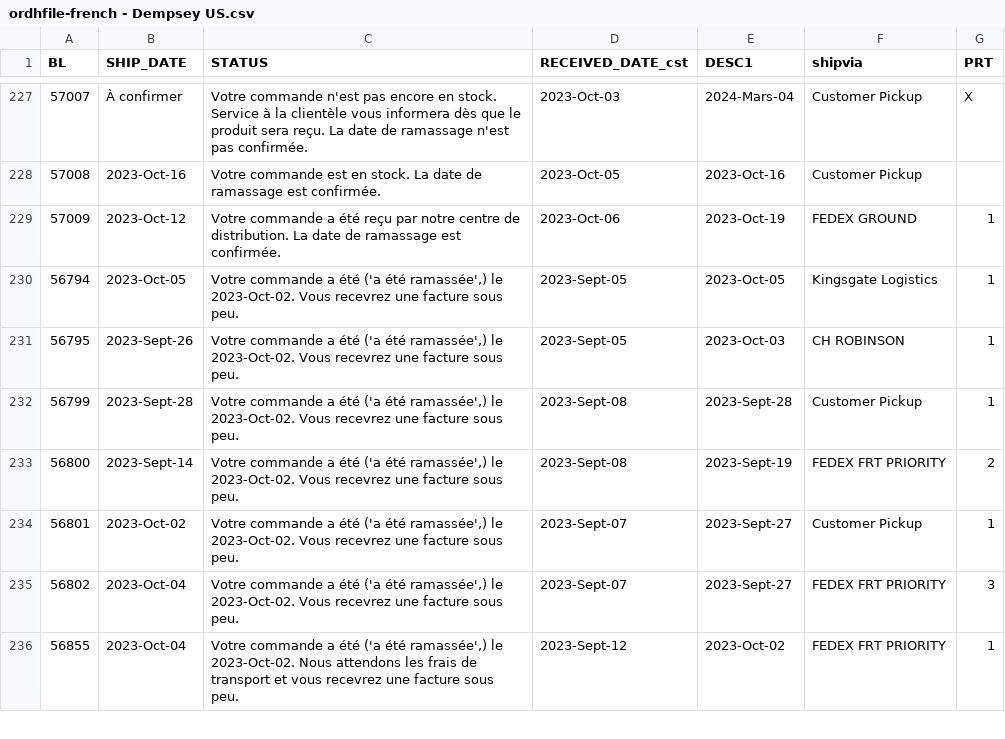
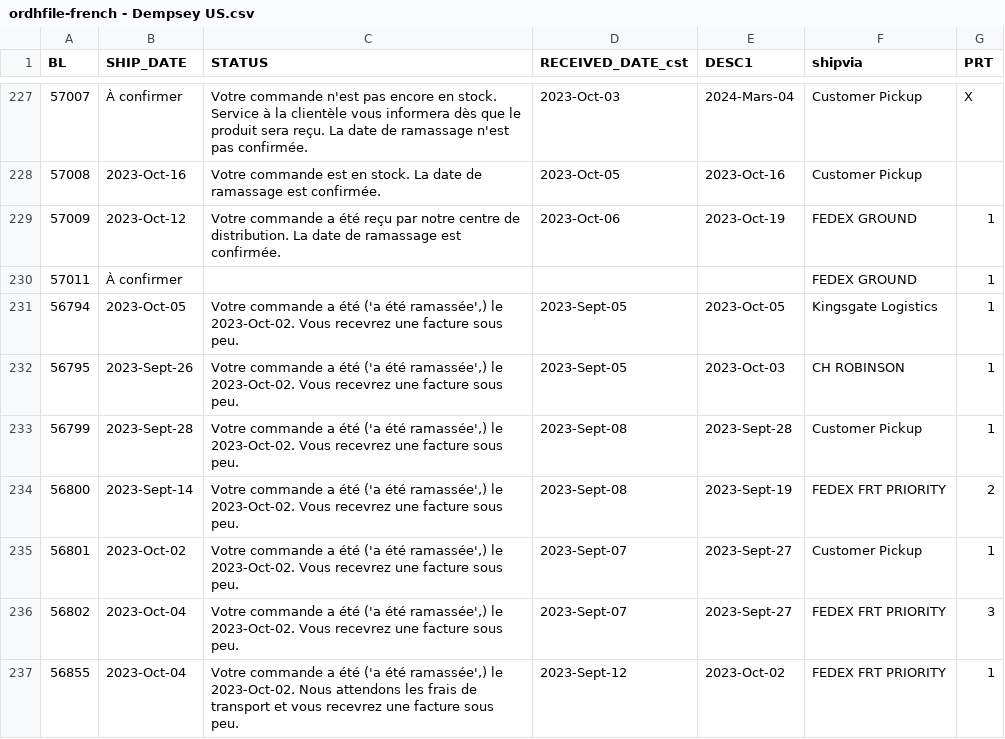
Before and after one commit to dempseysystems/dempseysystems.github.io, a CSV file: ordhfile-french - Dempsey US.csv, drawn as a sheet; only a part is shown, gaps mark what is left out.

```diff
--- a/ordhfile-french - Dempsey US.csv
+++ b/ordhfile-french - Dempsey US.csv
@@ -229,2 +229,3 @@ BL,SHIP_DATE,STATUS,RECEIVED_DATE_cst,DESC1,shipvia,PRT
 57009,2023-Oct-12,Votre commande a été reçu par notre centre de distribution. La date de ramassage est confirmée.,2023-Oct-06,2023-Oct-19,FEDEX GROUND,1
+57011,À confirmer,,,,FEDEX GROUND,1
 56794,2023-Oct-05,"Votre commande a été ('a été ramassée',) le 2023-Oct-02. Vous recevrez une facture sous peu.",2023-Sept-05,2023-Oct-05,Kingsgate Logistics,1
```
Also changed, not shown: ordhfile-french - Dempsey Canada.csv, 7 other files.
